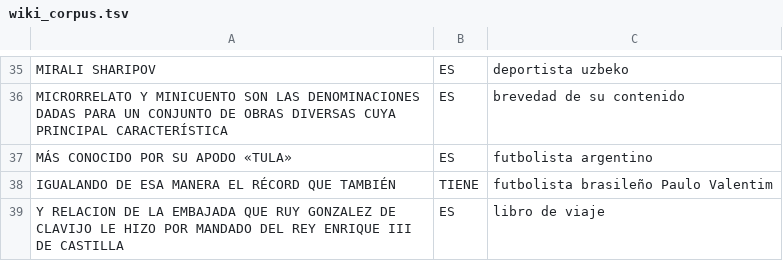
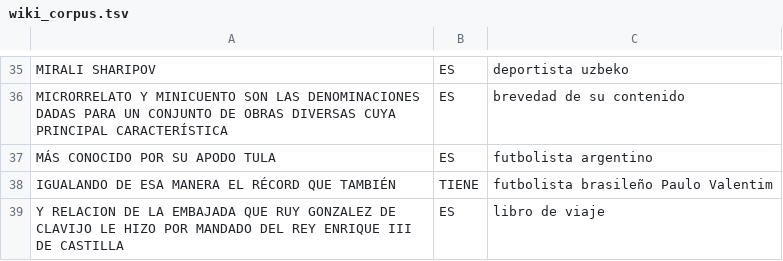
Before and after one commit to FiveTechSoft/symbols, a TSV file: wiki_corpus.tsv, drawn as a sheet; only a part is shown, gaps mark what is left out.

```diff
--- a/wiki_corpus.tsv
+++ b/wiki_corpus.tsv
@@ -36,3 +36,3 @@ MIRALI SHARIPOV	ES	deportista uzbeko
 MICRORRELATO Y MINICUENTO SON LAS DENOMINACIONES DADAS PARA UN CONJUNTO DE OBRAS DIVERSAS CUYA PRINCIPAL CARACTERÍSTICA	ES	brevedad de su contenido
-MÁS CONOCIDO POR SU APODO «TULA»	ES	futbolista argentino
+MÁS CONOCIDO POR SU APODO TULA	ES	futbolista argentino
 IGUALANDO DE ESA MANERA EL RÉCORD QUE TAMBIÉN	TIENE	futbolista brasileño Paulo Valentim
```
Also changed, not shown: tools/progress.csv, 7 other files.
